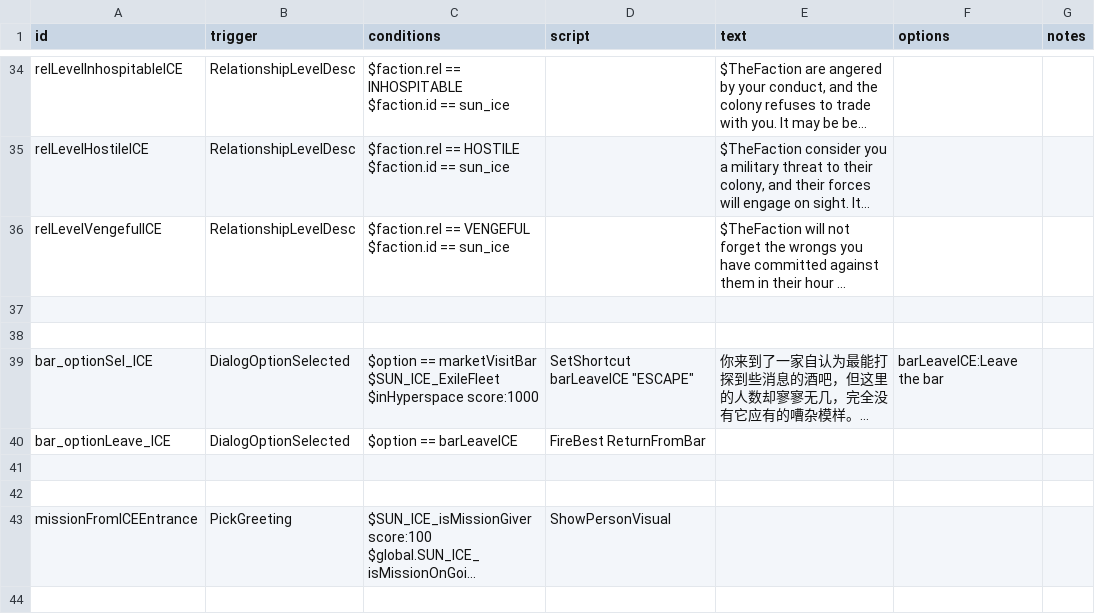
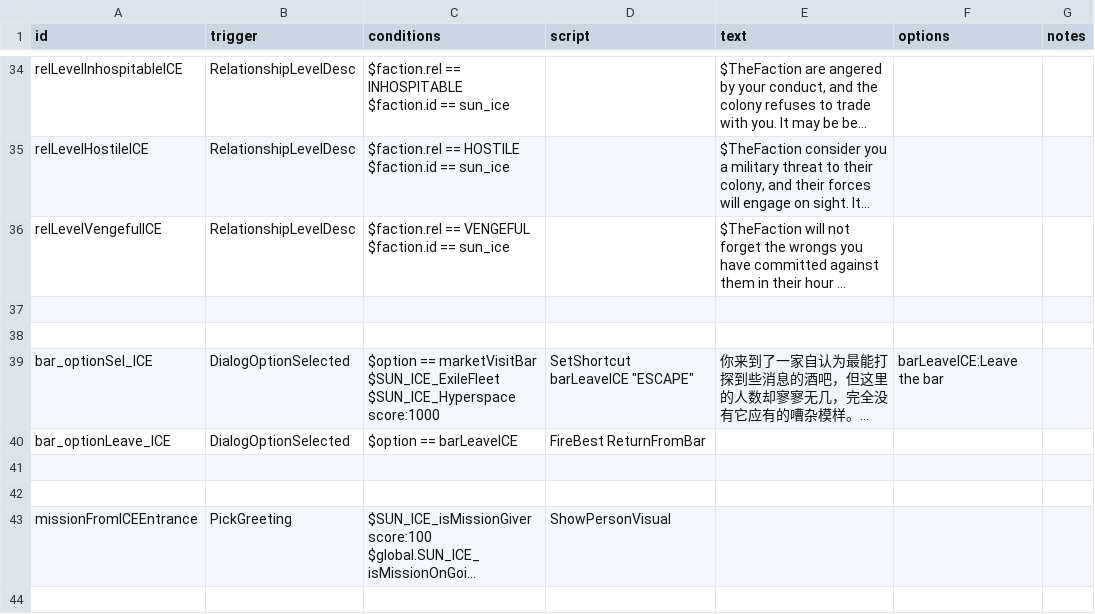
Before and after one commit to Iriscoral/StarsectorICE-EN, a CSV file: data/campaign/rules_ENG.csv, drawn as a sheet; only a part is shown, gaps mark what is left out; long unchanged cells end in …; ↵ is a line break in a cell; the diff names each change by its address in the sheet, - before the commit and + after, or states it on an @@ line.

```diff
--- a/data/campaign/rules_ENG.csv
+++ b/data/campaign/rules_ENG.csv
-C39 (conditions): …marketVisitBar ↵ $SUN_ICE_ExileFleet ↵ $inHyperspace score:1000
+C39 (conditions): …marketVisitBar ↵ $SUN_ICE_ExileFleet ↵ $SUN_ICE_Hyperspace score:1000
```
Also changed, not shown: data/campaign/rules.csv, 3 other files.
